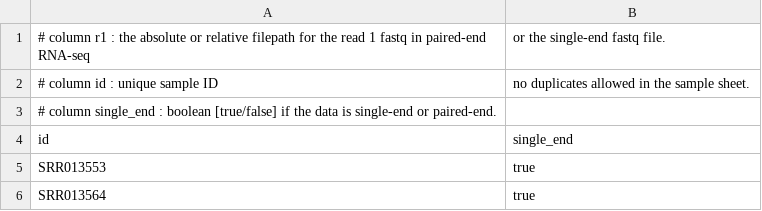
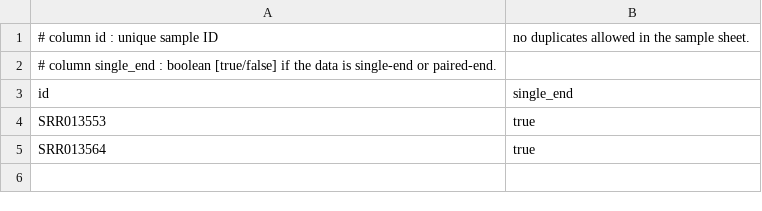
Before and after one commit to RSC-RP/rnaseq_count_nf, a CSV file: test_data/sra_sample_sheet.csv, drawn as a sheet; the diff names each change by its address in the sheet, - before the commit and + after, or states it on an @@ line.

```diff
--- a/test_data/sra_sample_sheet.csv
+++ b/test_data/sra_sample_sheet.csv
-row 1: # column r1 : the absolute or relative filepath for the read 1 fastq in paired-end RNA-seq | or the single-end fastq file.
```
Also changed, not shown: test_data/single_end_sample_sheet.csv, 8 other files.
